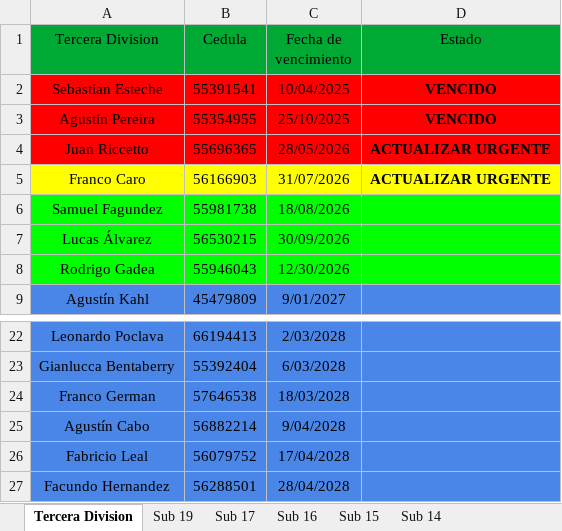
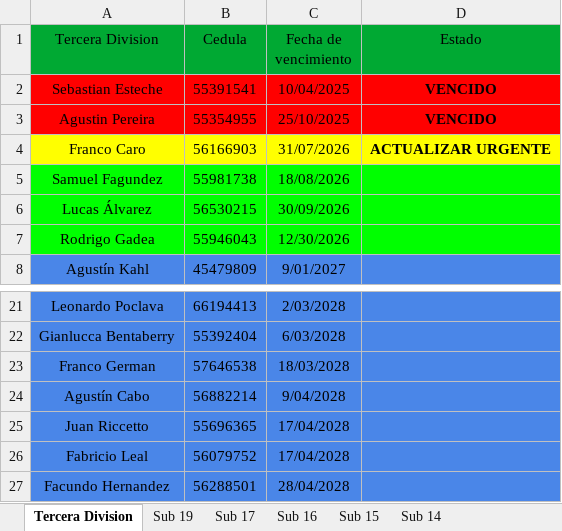
Before and after one commit to racingvideo/control-fichas, an Excel workbook: public/jugadores.xlsx, sheet Tercera Division, drawn as a sheet; only a part is shown, gaps mark what is left out; values as stored, in another font and other column widths than the file's, no borders; removed rows and columns are numbered as before the commit, all else as after; the diff names each change by its address in the sheet, - before the commit and + after, or states it on an @@ line.

```diff
--- a/public/jugadores.xlsx (sheet Tercera Division)
+++ b/public/jugadores.xlsx (sheet Tercera Division)
-row 4: Juan Riccetto | 55696365 | 28/05/2026 | ACTUALIZAR URGENTE
+row 25: Juan Riccetto | 55696365 | 17/04/2028
```
Also changed, not shown: sheet Sub 14, sheet Sub 17.
